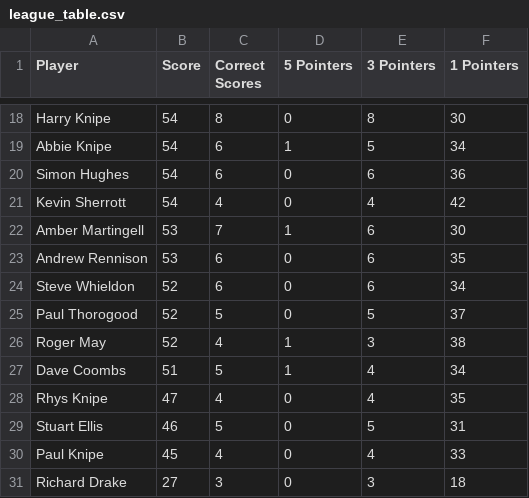
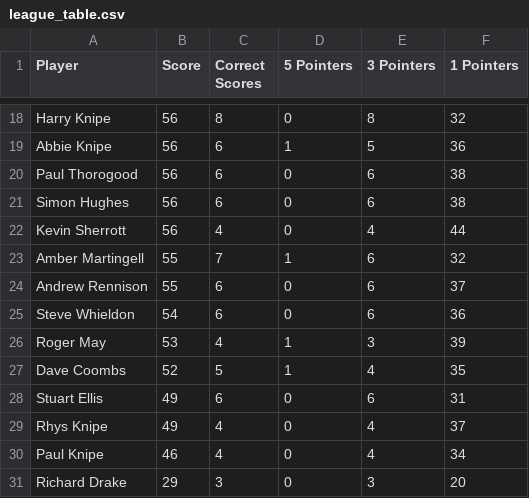
Before and after one commit to ps9786/pl-predictions, a CSV file: wc/league_table.csv, drawn as a sheet; only a part is shown, gaps mark what is left out; removed rows and columns are numbered as before the commit, all else as after; the diff covers the shown part only; the diff names each change by its address in the sheet, - before the commit and + after, or states it on an @@ line.

```diff
--- a/wc/league_table.csv
+++ b/wc/league_table.csv
-B18:B19 (Score): 54
+B18:B19 (Score): 56
-F18 (1 Pointers): 30
+F18 (1 Pointers): 32
-F19 (1 Pointers): 34
+F19 (1 Pointers): 36
+row 20: Paul Thorogood | 56 | 6 | 0 | 6 | 38
-B21:B22 (Score): 54
+B21:B22 (Score): 56
-F21 (1 Pointers): 36
+F21 (1 Pointers): 38
-F22 (1 Pointers): 42
+F22 (1 Pointers): 44
-B23:B24 (Score): 53
+B23:B24 (Score): 55
-F23 (1 Pointers): 30
+F23 (1 Pointers): 32
-F24 (1 Pointers): 35
+F24 (1 Pointers): 37
-B25 (Score): 52
+B25 (Score): 54
-F25 (1 Pointers): 34
+F25 (1 Pointers): 36
-row 25: Paul Thorogood | 52 | 5 | 0 | 5 | 37
-B26 (Score): 52
+B26 (Score): 53
-F26 (1 Pointers): 38
+F26 (1 Pointers): 39
-B27 (Score): 51
+B27 (Score): 52
-F27 (1 Pointers): 34
+F27 (1 Pointers): 35
+row 28: Stuart Ellis | 49 | 6 | 0 | 6 | 31
-B29 (Score): 47
+B29 (Score): 49
-F29 (1 Pointers): 35
+F29 (1 Pointers): 37
-row 29: Stuart Ellis | 46 | 5 | 0 | 5 | 31
-B30 (Score): 45
+B30 (Score): 46
-F30 (1 Pointers): 33
+F30 (1 Pointers): 34
-B31 (Score): 27
+B31 (Score): 29
-F31 (1 Pointers): 18
+F31 (1 Pointers): 20
```
Also changed, not shown: 6 added rows, 6 removed rows and 22 edited cells elsewhere in this file.
